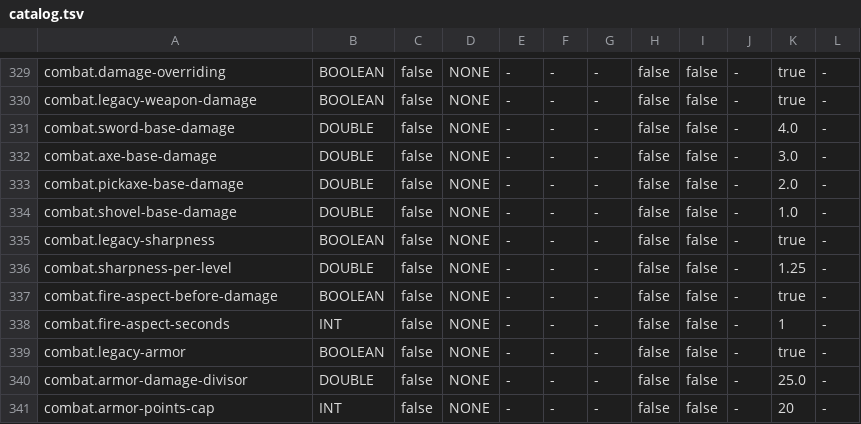
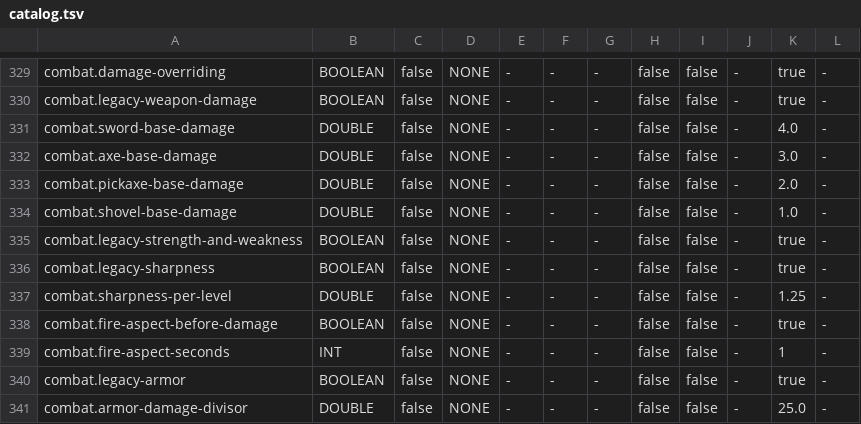
Before and after one commit to adrielorihuela/LegacyFolia, a TSV file: folia-server/src/main/resources/legacyfolia/catalog.tsv, drawn as a sheet; only a part is shown, gaps mark what is left out; the shorter side is filled out with more unchanged rows; the diff names each change by its address in the sheet, - before the commit and + after, or states it on an @@ line.

```diff
--- a/folia-server/src/main/resources/legacyfolia/catalog.tsv
+++ b/folia-server/src/main/resources/legacyfolia/catalog.tsv
+row 335: combat.legacy-strength-and-weakness | BOOLEAN | false | NONE | - | - | - | false | false | - | true | -
```
Also changed, not shown: 6 other files.
